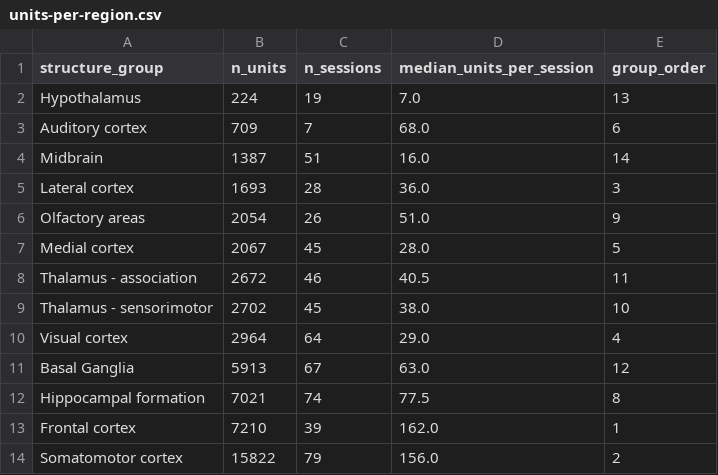
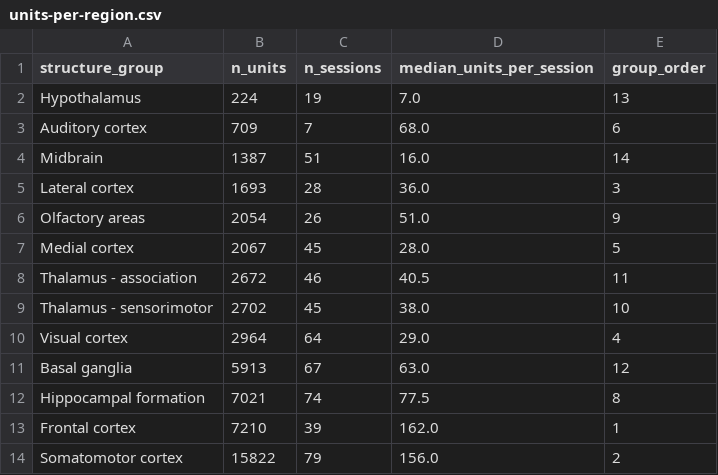
Before and after one commit to AllenNeuralDynamics/dr-bws-figures, a CSV file: figures/fig1/recorded-regions/units-per-region.csv, drawn as a sheet.

Commit message:
Use sentence case for basal ganglia

```diff
--- a/figures/fig1/recorded-regions/units-per-region.csv
+++ b/figures/fig1/recorded-regions/units-per-region.csv
@@ -10,3 +10,3 @@ Thalamus - sensorimotor,2702,45,38.0,10
 Visual cortex,2964,64,29.0,4
-Basal Ganglia,5913,67,63.0,12
+Basal ganglia,5913,67,63.0,12
 Hippocampal formation,7021,74,77.5,8
```
Also changed, not shown: 3 other files.
